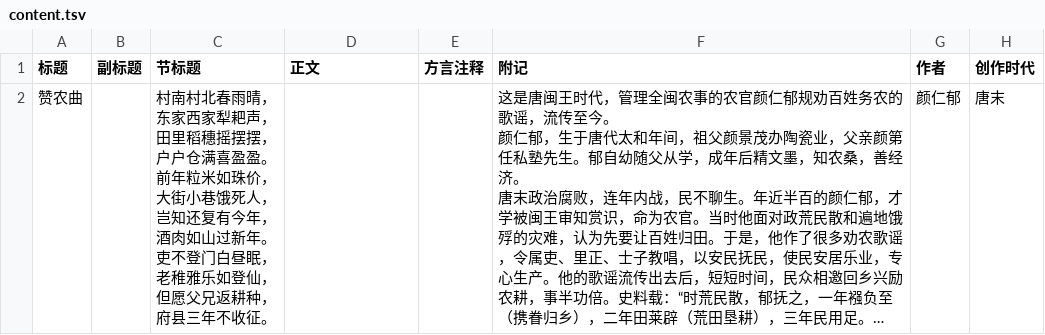
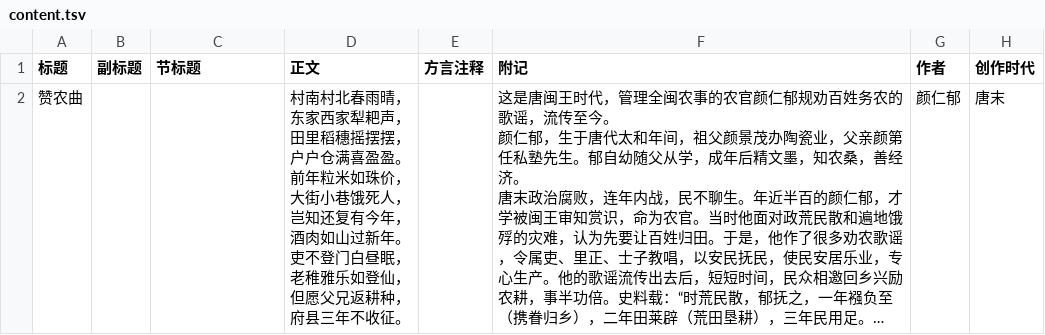
Before and after one commit to MindongLab/foochow-idioms-data, a TSV file: 中国歌谣集成福建卷・福州市鼓楼区分卷/content.tsv, drawn as a sheet; only a part is shown; long unchanged cells end in …; ↵ is a line break in a cell; the diff covers the shown part only; the diff names each change by its address in the sheet, - before the commit and + after, or states it on an @@ line.

Commit message:
Gu Lau folk: pp. 7-11

```diff
--- a/中国歌谣集成福建卷・福州市鼓楼区分卷/content.tsv
+++ b/中国歌谣集成福建卷・福州市鼓楼区分卷/content.tsv
-C2 (节标题): 村南村北春雨晴， ↵ 东家西家犁耙声， ↵ 田里稻穗摇摆摆， ↵ 户户仓满喜盈盈。 ↵ 前年粒米如珠价， ↵ 大街小巷饿死人， ↵ 岂知还复有今年， ↵ 酒肉如山过新年。 ↵ 吏不登门白昼眠， ↵ 老稚雅乐如登仙， ↵ 但愿父兄返耕种， ↵ 府县三年不收征。
+C2 (节标题): (empty)
-D2 (正文): (empty)
+D2 (正文): 村南村北春雨晴， ↵ 东家西家犁耙声， ↵ 田里稻穗摇摆摆， ↵ 户户仓满喜盈盈。 ↵ 前年粒米如珠价， ↵ 大街小巷饿死人， ↵ 岂知还复有今年， ↵ 酒肉如山过新年。 ↵ 吏不登门白昼眠， ↵ 老稚雅乐如登仙， ↵ 但愿父兄返耕种， ↵ 府县三年不收征。
```
Also changed, not shown: 1 added row elsewhere in this file.
